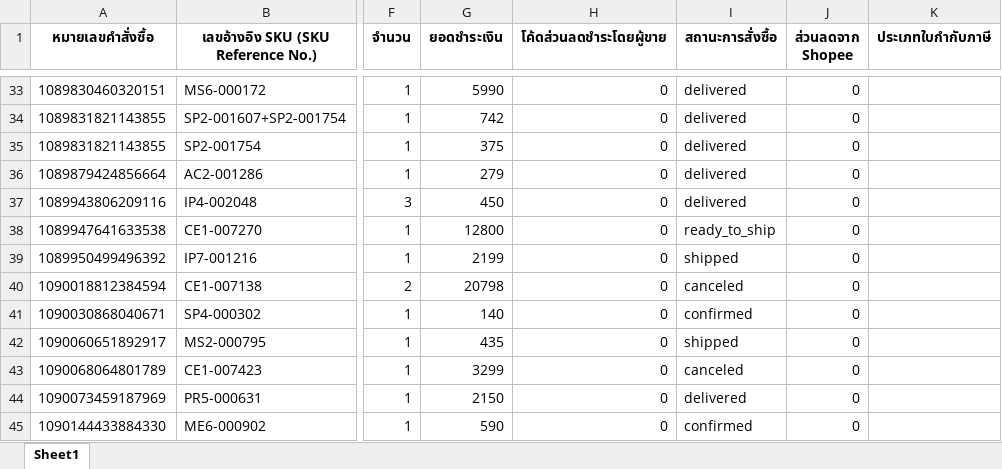
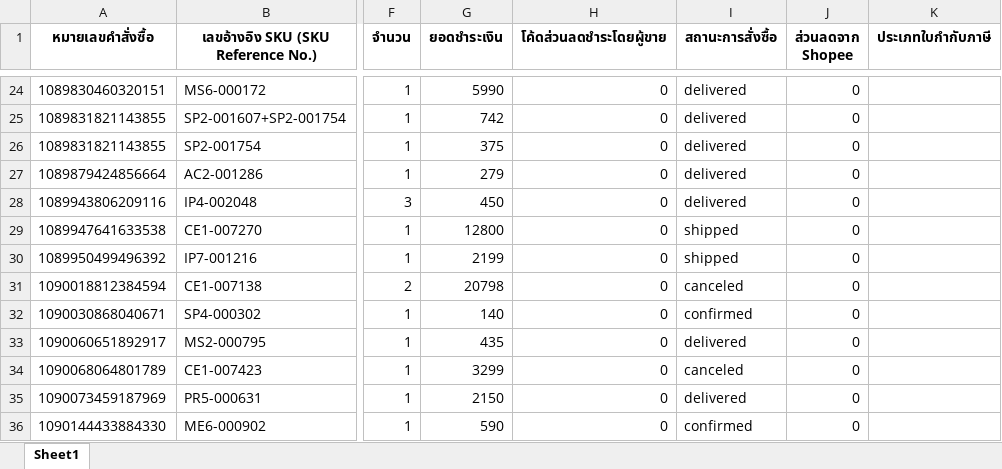
Before and after one commit to iHaveNoKnowledge/Python, an Excel workbook: output_test.xlsx, sheet Sheet1, drawn as a sheet; only a part is shown, gaps mark what is left out; values as stored, in another font and other column widths than the file's, no borders; addresses are those after the commit; the diff covers the shown part only; the diff names each change by its address in the sheet, - before the commit and + after, or states it on an @@ line.

```diff
--- a/output_test.xlsx (sheet Sheet1)
+++ b/output_test.xlsx (sheet Sheet1)
-I29 (สถานะการสั่งซื้อ): ready_to_ship
+I29 (สถานะการสั่งซื้อ): shipped
-I33 (สถานะการสั่งซื้อ): shipped
+I33 (สถานะการสั่งซื้อ): delivered
```
Also changed, not shown: 17 added rows, 20 removed rows and 21 edited cells elsewhere in this sheet, 2 other files.
